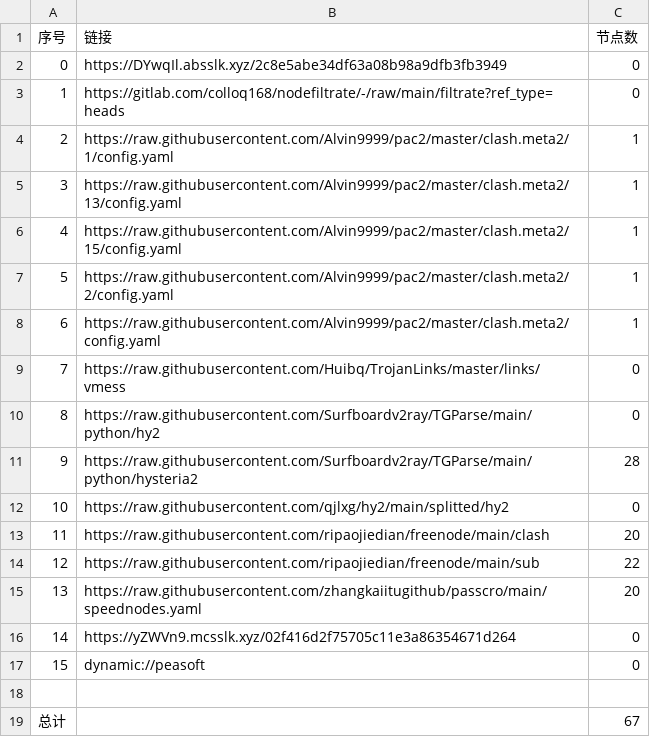
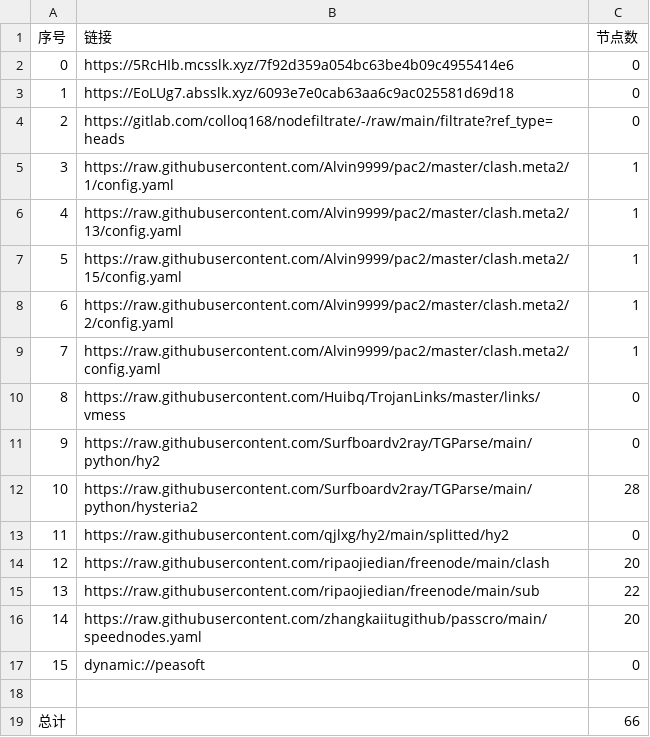
Before and after one commit to ileesen/AutoMergePublicNodes, a CSV file: list_result.csv, drawn as a sheet; removed rows and columns are numbered as before the commit, all else as after; the diff names each change by its address in the sheet, - before the commit and + after, or states it on an @@ line.

```diff
--- a/list_result.csv
+++ b/list_result.csv
-B2 (链接): https://DYwqIl.absslk.xyz/2c8e5abe34df63a08b98a9dfb3fb3949
+B2 (链接): https://5RcHIb.mcsslk.xyz/7f92d359a054bc63be4b09c4955414e6
+row 3: 1 | https://EoLUg7.absslk.xyz/6093e7e0cab63aa6c9ac025581d69d18 | 0
@@ column A (序号) renumbered between rows 4 and 16 @@
-row 16: 14 | https://yZWVn9.mcsslk.xyz/02f416d2f75705c11e3a86354671d264 | 0
-C19 (节点数): 67
+C19 (节点数): 66
```
Also changed, not shown: 21 other files.
